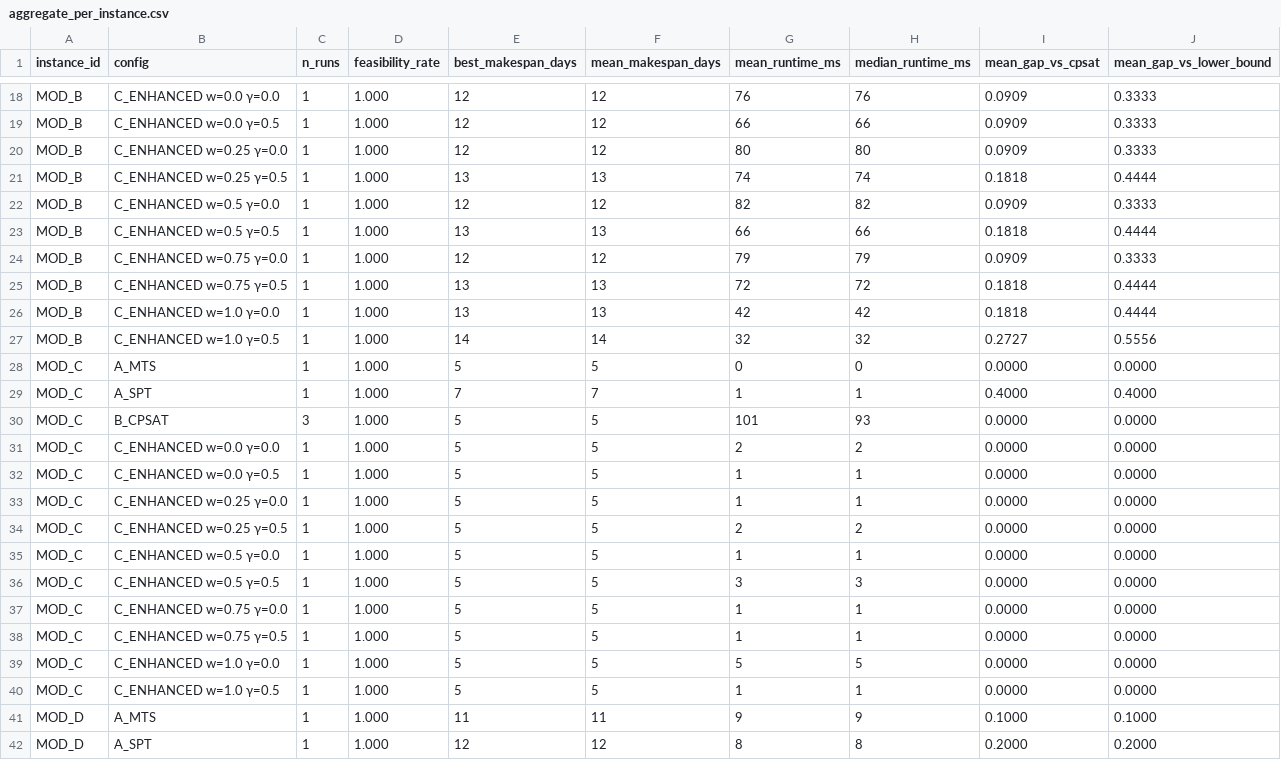
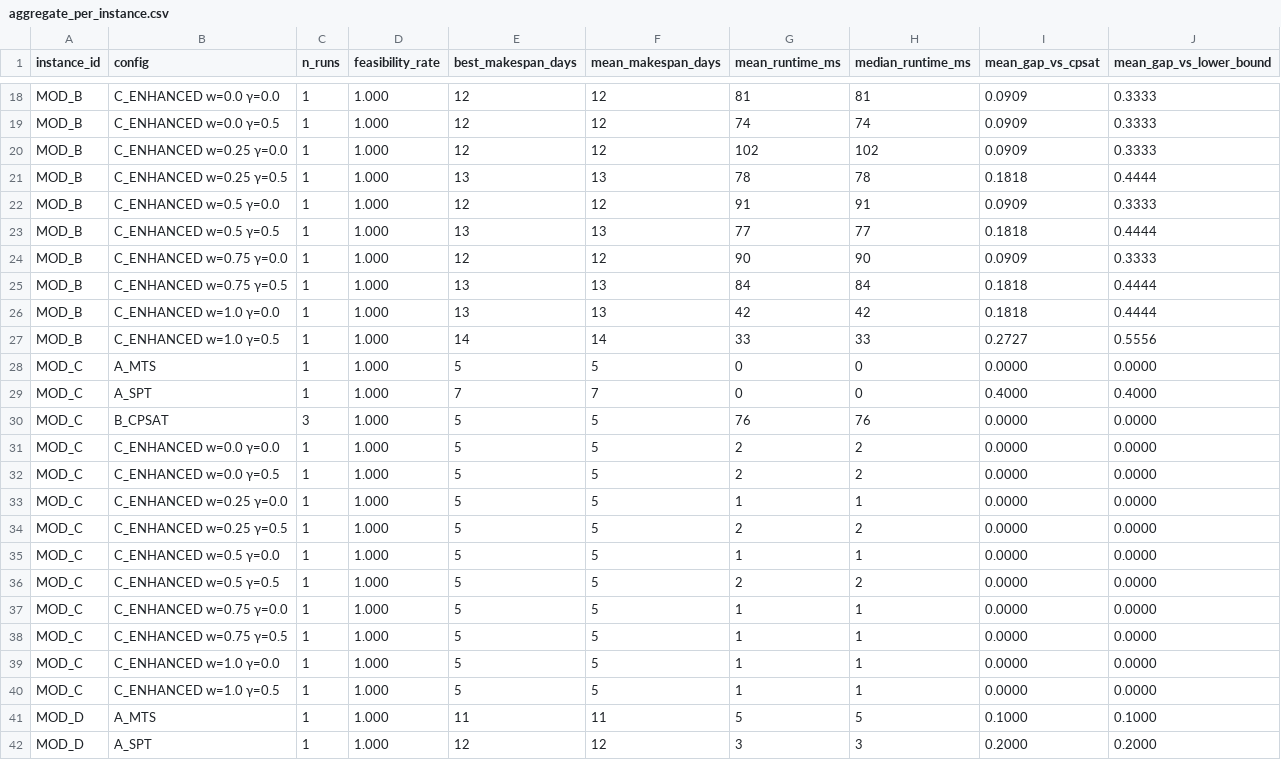
Before and after one commit to zxuhan/hls, a CSV file: experiments/results/aggregate_per_instance.csv, drawn as a sheet; only a part is shown, gaps mark what is left out; the diff covers the shown part only; the diff names each change by its address in the sheet, - before the commit and + after, or states it on an @@ line.

Commit message:
Re-aggregate results after MOD_A tool-constraint addition and budget sweep
MOD_A picked up 6 exclusive tools and MOD_D picked up 1; MOD_A's CPSAT
optimum shifted 18 to 19 days as a result. Across the four instances:
A_MTS mean gap 9.7 percent, C_ENHANCED at w=0 gamma=0 mean gap 6.1
percent (best heuristic config, 37 percent relative reduction over
A_MTS). CST at the recommended w=0 is now strictly harmful on MOD_A
rather than neutral on every instance.

```diff
--- a/experiments/results/aggregate_per_instance.csv
+++ b/experiments/results/aggregate_per_instance.csv
-G18 (mean_runtime_ms): 76
+G18 (mean_runtime_ms): 81
-H18 (median_runtime_ms): 76
+H18 (median_runtime_ms): 81
-G19 (mean_runtime_ms): 66
+G19 (mean_runtime_ms): 74
-H19 (median_runtime_ms): 66
+H19 (median_runtime_ms): 74
-G20 (mean_runtime_ms): 80
+G20 (mean_runtime_ms): 102
-H20 (median_runtime_ms): 80
+H20 (median_runtime_ms): 102
-G21 (mean_runtime_ms): 74
+G21 (mean_runtime_ms): 78
-H21 (median_runtime_ms): 74
+H21 (median_runtime_ms): 78
-G22 (mean_runtime_ms): 82
+G22 (mean_runtime_ms): 91
-H22 (median_runtime_ms): 82
+H22 (median_runtime_ms): 91
-G23 (mean_runtime_ms): 66
+G23 (mean_runtime_ms): 77
-H23 (median_runtime_ms): 66
+H23 (median_runtime_ms): 77
-G24 (mean_runtime_ms): 79
+G24 (mean_runtime_ms): 90
-H24 (median_runtime_ms): 79
+H24 (median_runtime_ms): 90
-G25 (mean_runtime_ms): 72
+G25 (mean_runtime_ms): 84
-H25 (median_runtime_ms): 72
+H25 (median_runtime_ms): 84
-G27 (mean_runtime_ms): 32
+G27 (mean_runtime_ms): 33
-H27 (median_runtime_ms): 32
+H27 (median_runtime_ms): 33
-G29 (mean_runtime_ms): 1
+G29 (mean_runtime_ms): 0
-H29 (median_runtime_ms): 1
+H29 (median_runtime_ms): 0
-G30 (mean_runtime_ms): 101
+G30 (mean_runtime_ms): 76
-H30 (median_runtime_ms): 93
+H30 (median_runtime_ms): 76
-G32 (mean_runtime_ms): 1
+G32 (mean_runtime_ms): 2
-H32 (median_runtime_ms): 1
+H32 (median_runtime_ms): 2
-G36 (mean_runtime_ms): 3
+G36 (mean_runtime_ms): 2
-H36 (median_runtime_ms): 3
+H36 (median_runtime_ms): 2
-G39 (mean_runtime_ms): 5
+G39 (mean_runtime_ms): 1
-H39 (median_runtime_ms): 5
+H39 (median_runtime_ms): 1
-G41 (mean_runtime_ms): 9
+G41 (mean_runtime_ms): 5
-H41 (median_runtime_ms): 9
+H41 (median_runtime_ms): 5
-G42 (mean_runtime_ms): 8
+G42 (mean_runtime_ms): 3
-H42 (median_runtime_ms): 8
+H42 (median_runtime_ms): 3
```
Also changed, not shown: 84 edited cells elsewhere in this file, experiments/results/aggregate_per_run.csv, experiments/results/h1_summary.csv.
